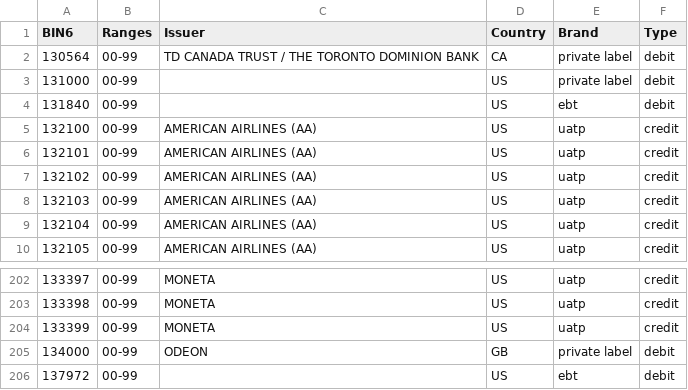
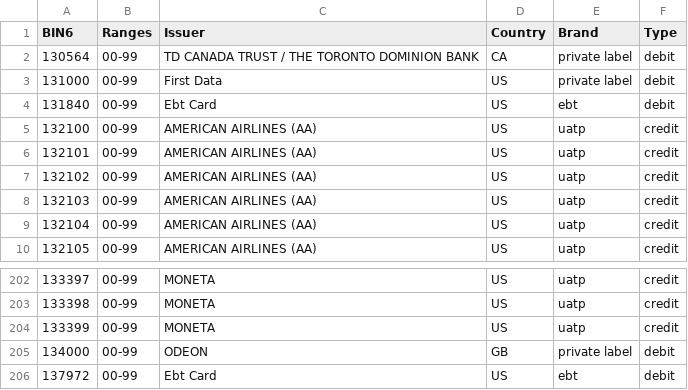
Before and after one commit to Wayproyect/openbiin, a CSV file: functions/data/13.csv, drawn as a sheet; only a part is shown, gaps mark what is left out.

```diff
--- a/functions/data/13.csv
+++ b/functions/data/13.csv
@@ -2,4 +2,4 @@ BIN6,Ranges,Issuer,Country,Brand,Type
 130564,00-99,TD CANADA TRUST / THE TORONTO DOMINION BANK,CA,private label,debit
-131000,00-99,,US,private label,debit
-131840,00-99,,US,ebt,debit
+131000,00-99,First Data,US,private label,debit
+131840,00-99,Ebt Card,US,ebt,debit
 132100,00-99,AMERICAN AIRLINES (AA),US,uatp,credit
@@ -205,2 +205,2 @@ BIN6,Ranges,Issuer,Country,Brand,Type
 134000,00-99,ODEON,GB,private label,debit
-137972,00-99,,US,ebt,debit
+137972,00-99,Ebt Card,US,ebt,debit
```
